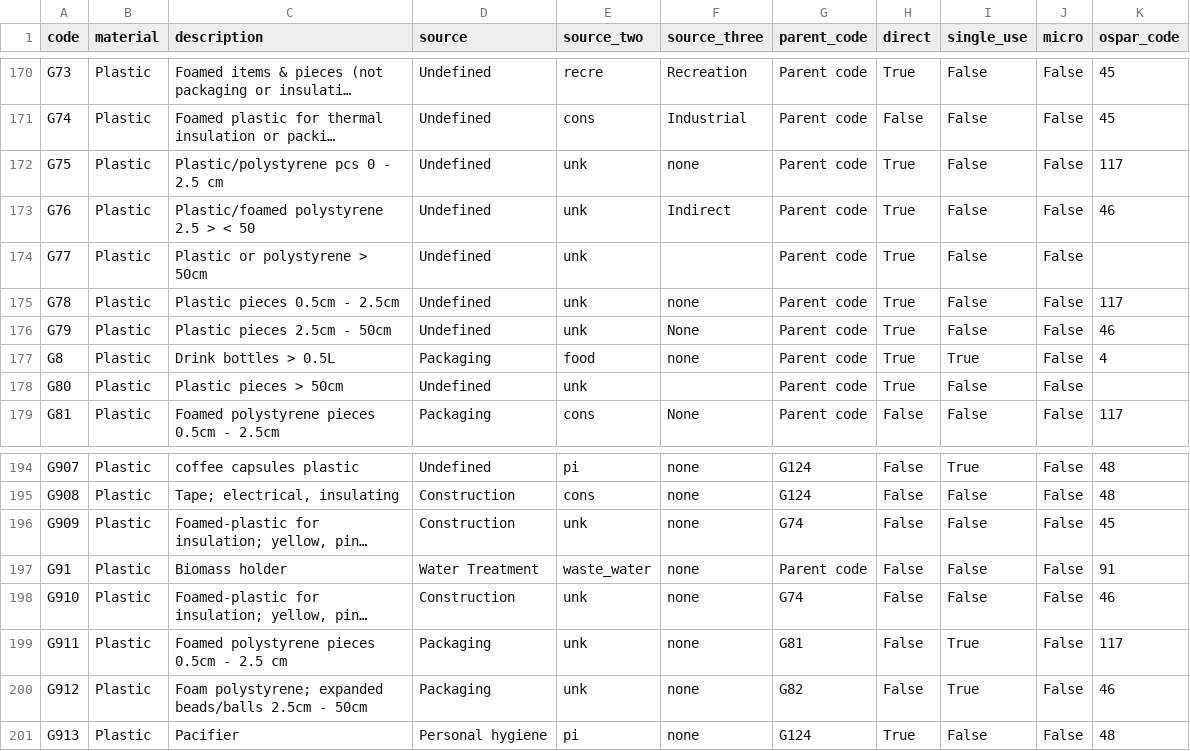
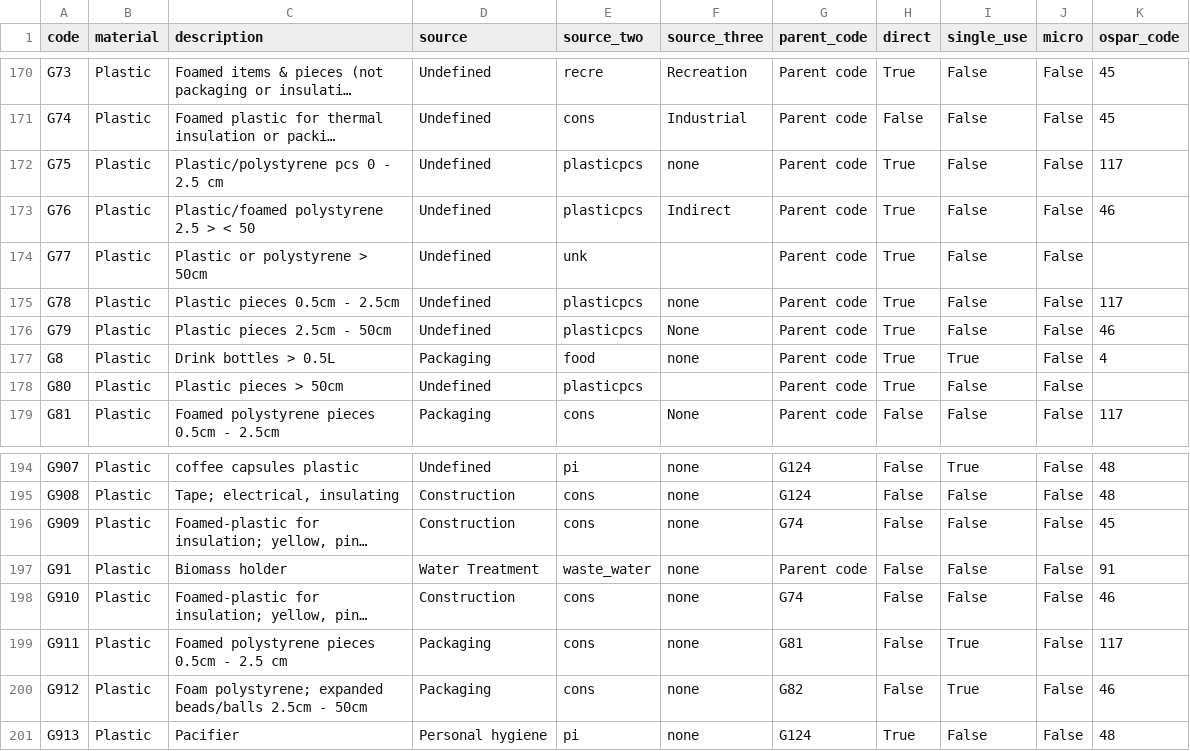
Before and after one commit to hammerdirt-analyst/iqals, a CSV file: output/code_groups/codes_with_groups.csv, drawn as a sheet; only a part is shown, gaps mark what is left out; long unchanged cells end in …; the diff names each change by its address in the sheet, - before the commit and + after, or states it on an @@ line.

```diff
--- a/output/code_groups/codes_with_groups.csv
+++ b/output/code_groups/codes_with_groups.csv
-E172:E173 (source_two): unk
+E172:E173 (source_two): plasticpcs
-E175:E176 (source_two): unk
+E175:E176 (source_two): plasticpcs
-E178 (source_two): unk
+E178 (source_two): plasticpcs
-E196 (source_two): unk
+E196 (source_two): cons
-E198:E200 (source_two): unk
+E198:E200 (source_two): cons
```
Also changed, not shown: output/code_groups/workinglist.csv, 8 other files.
